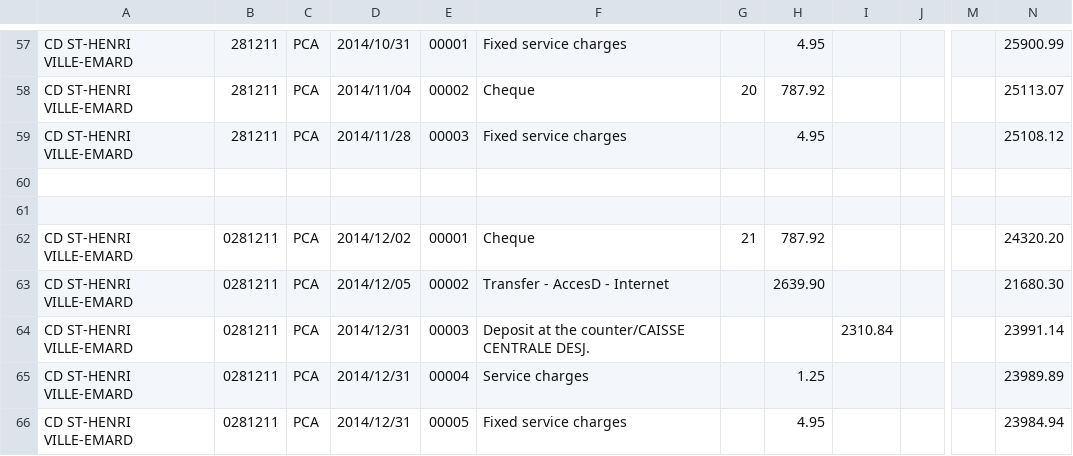
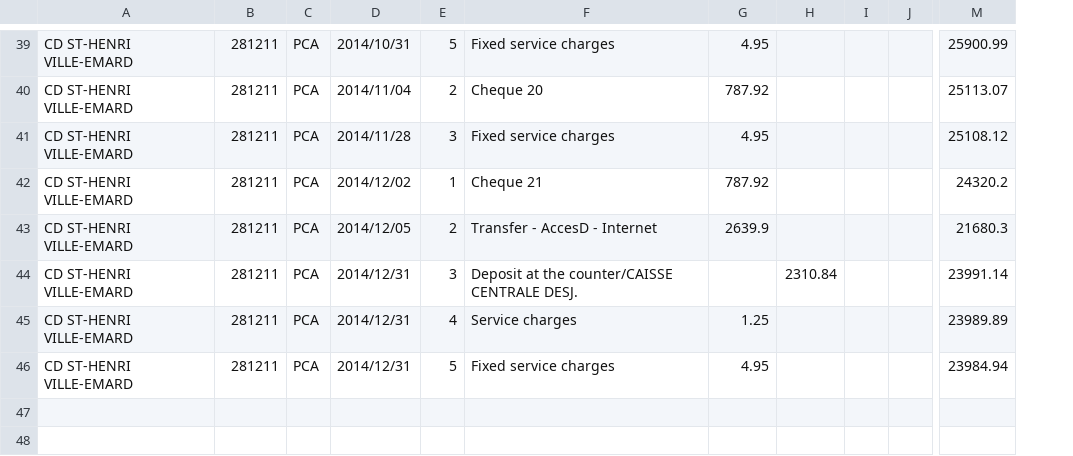
Before and after one commit to cesine/general-ledger, a CSV file: 2014/supporting_documents/bank_statements/0281211/2014_all.csv, drawn as a sheet; only a part is shown, gaps mark what is left out; removed rows and columns are numbered as before the commit, all else as after; rows hold the shown columns only; the diff covers the shown part only; the diff names each change by its address in the sheet, - before the commit and + after, or states it on an @@ line.

```diff
--- a/2014/supporting_documents/bank_statements/0281211/2014_all.csv
+++ b/2014/supporting_documents/bank_statements/0281211/2014_all.csv
-column E, rows 57-59: 00001 | 00002 | 00003; rows 62-66: 00001 | 00002 | 00003 | 00004 | 00005
+column E, rows 39-46: 5 | 2 | 3 | 1 | 2 | 3 | 4 | 5
-column G, row 58: 20; row 62: 21
+column I, empty
-column M, empty
-F40: Cheque
+F40: Cheque 20
-row 60: (empty)
-row 61: (empty)
-B42:B46: 0281211
+B42:B46: 281211
-F42: Cheque
+F42: Cheque 21
-M42: 24320.20
+M42: 24320.2
-G43: 2639.90
+G43: 2639.9
-M43: 21680.30
+M43: 21680.3
```
Also changed, not shown: 18 removed rows and 19 edited cells elsewhere in this file, 1 other file.
